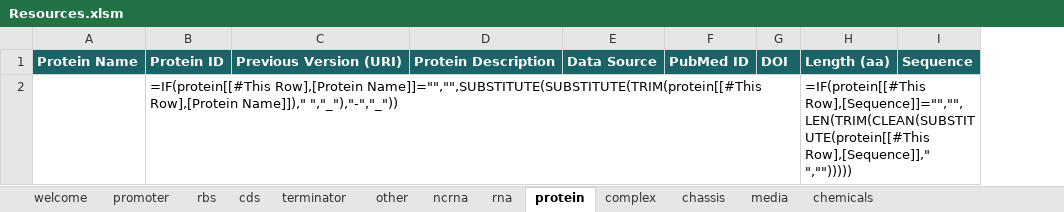
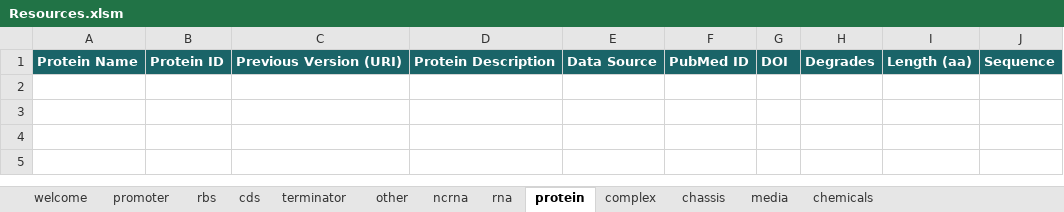
Before and after one commit to SynBioDex/Excel-to-SBOL, an Excel workbook: resources/templates/Resources.xlsm, sheet protein, drawn as a sheet; values as stored, in another font and other column widths than the file's, no borders; formulas without a stored value are shown as written; table styles not drawn; removed rows and columns are numbered as before the commit, all else as after; the diff names each change by its address in the sheet, - before the commit and + after, or states it on an @@ line.

```diff
--- a/resources/templates/Resources.xlsm (sheet protein)
+++ b/resources/templates/Resources.xlsm (sheet protein)
+column H, row 1: Degrades
-row 2:  | =IF(protein[[#This Row],[Protein Name]]="","",SUBSTITUTE(SUBSTITUTE(TRIM(protein[[#This Row],[Protein Name]])," ","_"),"-","_")) |  |  |  |  |  | =IF(protein[[#This Row],[Sequence]]="","",LEN(TRIM(CLEAN(SUBSTITUTE(protein[[#This Row],[Sequence]]," ","")))))
```
Also changed, not shown: sheet rna, sheet cds, sheet ncrna, sheet complex, sheet chemicals, sheet rbs, 6 more sheets, 1 other file.
